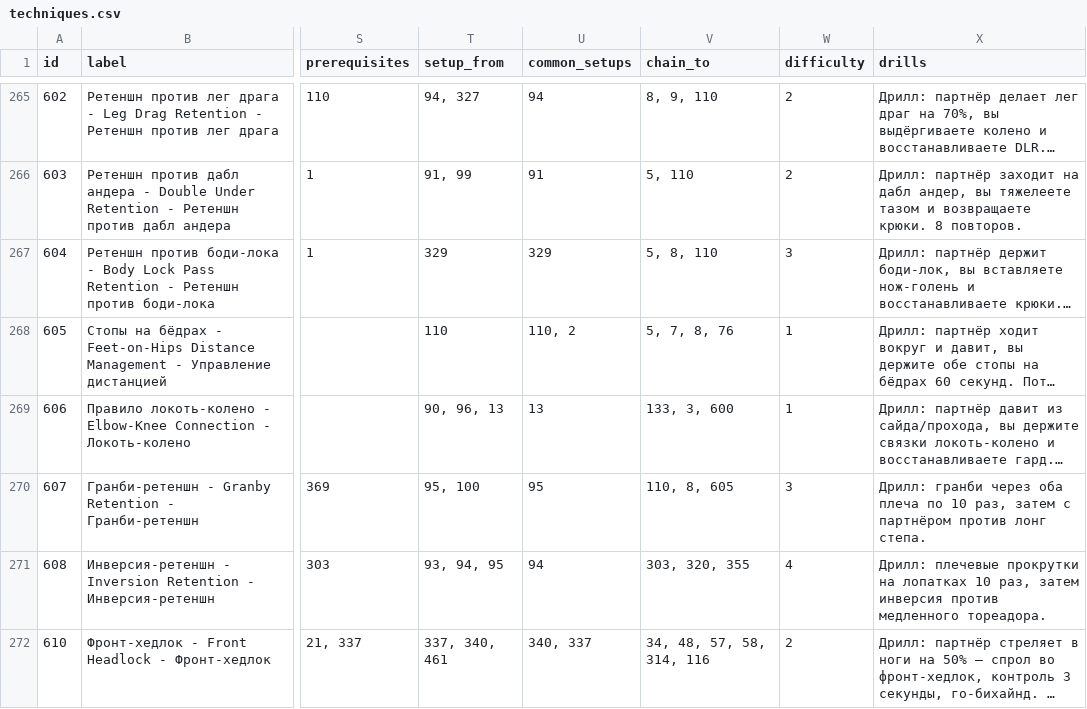
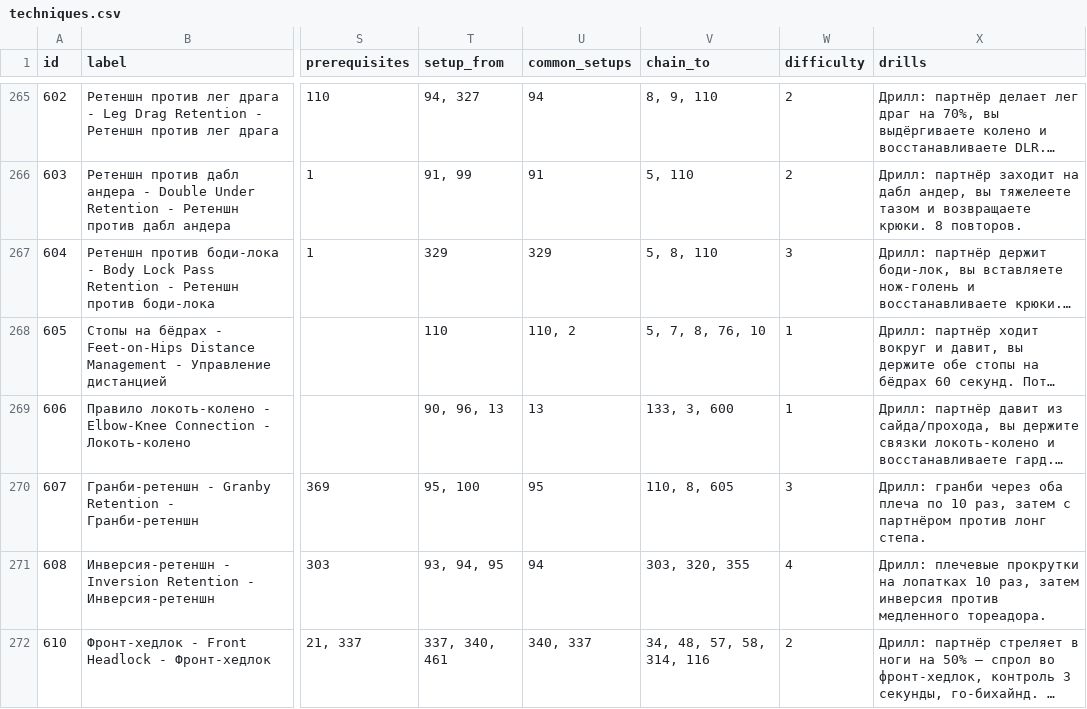
Before and after one commit to khrapovitskiyivan-lgtm/BJJ-Companion, a CSV file: data/techniques.csv, drawn as a sheet; only a part is shown, gaps mark what is left out; long unchanged cells end in …; the diff covers the shown part only; the diff names each change by its address in the sheet, - before the commit and + after, or states it on an @@ line.

```diff
--- a/data/techniques.csv
+++ b/data/techniques.csv
-V268 (chain_to): 5, 7, 8, 76
+V268 (chain_to): 5, 7, 8, 76, 10
```
Also changed, not shown: 6 edited cells elsewhere in this file, 2 other files.
